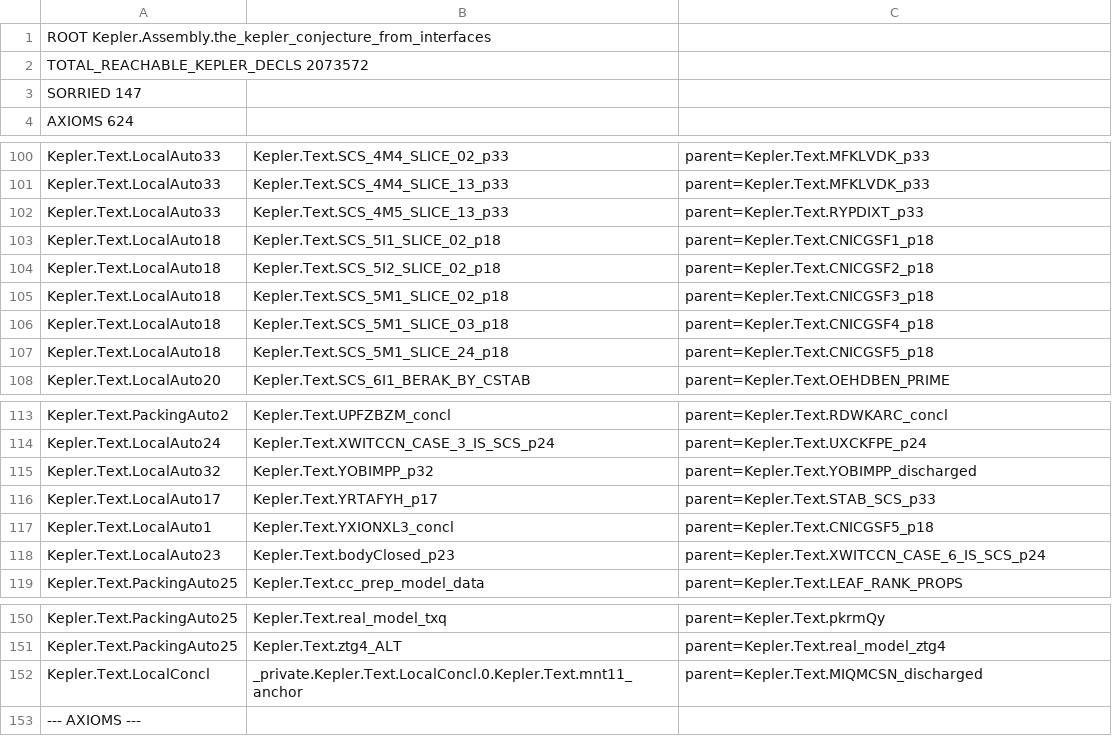
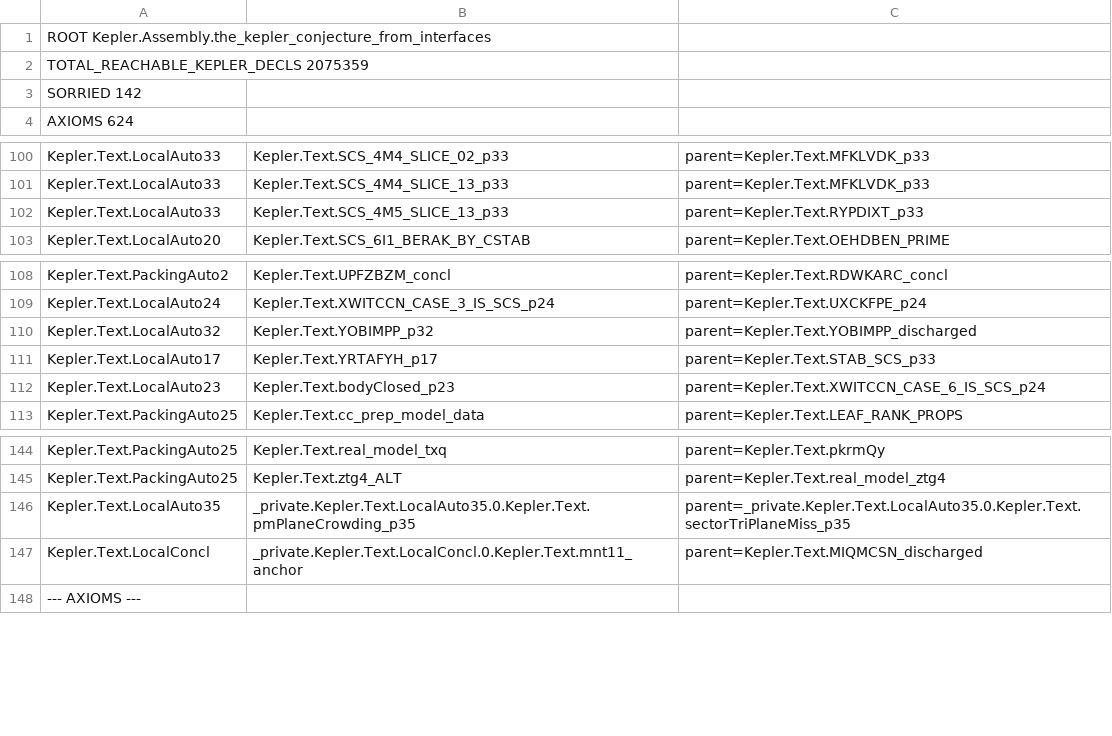
Before and after one commit to lispc/kepler-conjecture-lean4, a TSV file: docs/e2e-reachability-map.tsv, drawn as a sheet; only a part is shown, gaps mark what is left out.

```diff
--- a/docs/e2e-reachability-map.tsv
+++ b/docs/e2e-reachability-map.tsv
@@ -1,4 +1,4 @@
 ROOT Kepler.Assembly.the_kepler_conjecture_from_interfaces
-TOTAL_REACHABLE_KEPLER_DECLS 2073572
-SORRIED 147
+TOTAL_REACHABLE_KEPLER_DECLS 2075359
+SORRIED 142
 AXIOMS 624
@@ -102,7 +102,2 @@ Kepler.Text.LocalAuto33	Kepler.Text.SCS_4M4_SLICE_13_p33	parent=Kepler.Text.MFKL
 Kepler.Text.LocalAuto33	Kepler.Text.SCS_4M5_SLICE_13_p33	parent=Kepler.Text.RYPDIXT_p33
-Kepler.Text.LocalAuto18	Kepler.Text.SCS_5I1_SLICE_02_p18	parent=Kepler.Text.CNICGSF1_p18
-Kepler.Text.LocalAuto18	Kepler.Text.SCS_5I2_SLICE_02_p18	parent=Kepler.Text.CNICGSF2_p18
-Kepler.Text.LocalAuto18	Kepler.Text.SCS_5M1_SLICE_02_p18	parent=Kepler.Text.CNICGSF3_p18
-Kepler.Text.LocalAuto18	Kepler.Text.SCS_5M1_SLICE_03_p18	parent=Kepler.Text.CNICGSF4_p18
-Kepler.Text.LocalAuto18	Kepler.Text.SCS_5M1_SLICE_24_p18	parent=Kepler.Text.CNICGSF5_p18
 Kepler.Text.LocalAuto20	Kepler.Text.SCS_6I1_BERAK_BY_CSTAB	parent=Kepler.Text.OEHDBEN_PRIME
@@ -116,3 +111,2 @@ Kepler.Text.LocalAuto32	Kepler.Text.YOBIMPP_p32	parent=Kepler.Text.YOBIMPP_disch
 Kepler.Text.LocalAuto17	Kepler.Text.YRTAFYH_p17	parent=Kepler.Text.STAB_SCS_p33
-Kepler.Text.LocalAuto1	Kepler.Text.YXIONXL3_concl	parent=Kepler.Text.CNICGSF5_p18
 Kepler.Text.LocalAuto23	Kepler.Text.bodyClosed_p23	parent=Kepler.Text.XWITCCN_CASE_6_IS_SCS_p24
@@ -151,2 +145,3 @@ Kepler.Text.PackingAuto25	Kepler.Text.real_model_txq	parent=Kepler.Text.pkrmQy
 Kepler.Text.PackingAuto25	Kepler.Text.ztg4_ALT	parent=Kepler.Text.real_model_ztg4
+Kepler.Text.LocalAuto35	_private.Kepler.Text.LocalAuto35.0.Kepler.Text.pmPlaneCrowding_p35	parent=_private.Kepler.Text.LocalAuto35.0.Kepler.Text.sectorTriPlaneMiss_p35
 Kepler.Text.LocalConcl	_private.Kepler.Text.LocalConcl.0.Kepler.Text.mnt11_anchor	parent=Kepler.Text.MIQMCSN_discharged
```
Also changed, not shown: docs/scouts/direct-source-triage.tsv.
